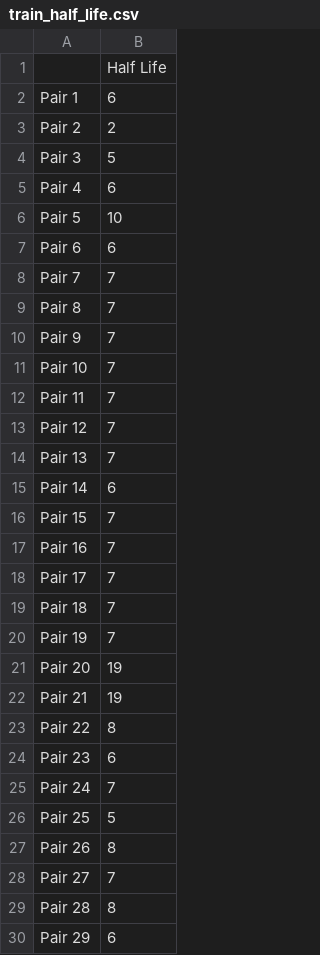
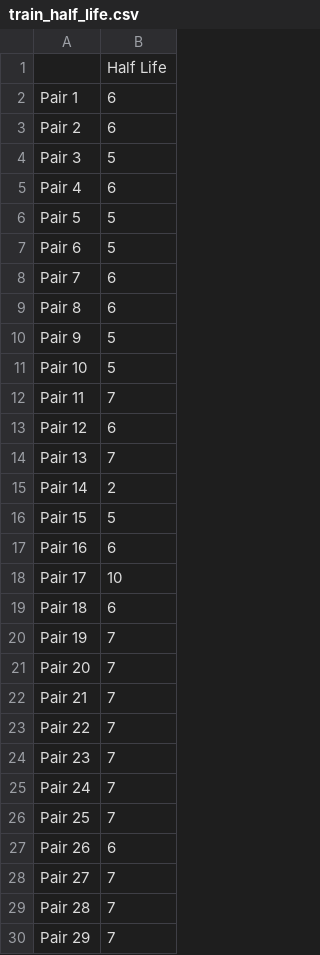
Before and after one commit to Softpandaa/confidence-pair-trading, a CSV file: output/train_half_life.csv, drawn as a sheet; only a part is shown; the diff covers the shown part only.

```diff
--- a/output/train_half_life.csv
+++ b/output/train_half_life.csv
@@ -2,29 +2,29 @@
 Pair 1,6
-Pair 2,2
+Pair 2,6
 Pair 3,5
 Pair 4,6
-Pair 5,10
-Pair 6,6
-Pair 7,7
-Pair 8,7
-Pair 9,7
-Pair 10,7
+Pair 5,5
+Pair 6,5
+Pair 7,6
+Pair 8,6
+Pair 9,5
+Pair 10,5
 Pair 11,7
-Pair 12,7
+Pair 12,6
 Pair 13,7
-Pair 14,6
-Pair 15,7
-Pair 16,7
-Pair 17,7
-Pair 18,7
+Pair 14,2
+Pair 15,5
+Pair 16,6
+Pair 17,10
+Pair 18,6
 Pair 19,7
-Pair 20,19
-Pair 21,19
-Pair 22,8
-Pair 23,6
+Pair 20,7
+Pair 21,7
+Pair 22,7
+Pair 23,7
 Pair 24,7
-Pair 25,5
-Pair 26,8
+Pair 25,7
+Pair 26,6
 Pair 27,7
-Pair 28,8
-Pair 29,6
+Pair 28,7
+Pair 29,7
```
Also changed, not shown: 13 added rows and 22 edited cells elsewhere in this file, output/pair_df.csv, output/test_half_life.csv, 26 other files.
